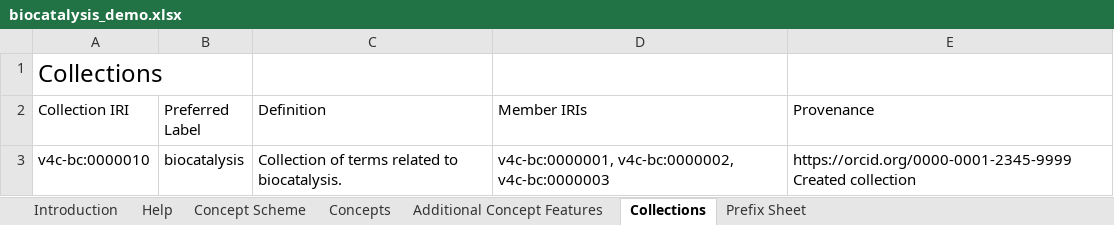
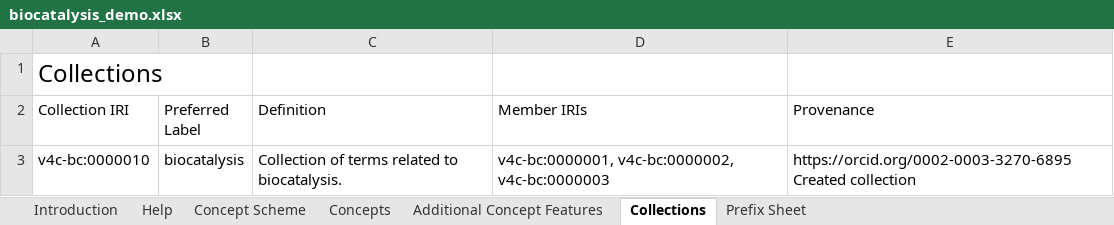
Before and after one commit to nfdi4cat/voc4cat-playground, an Excel workbook: inbox-excel-vocabs/biocatalysis_demo.xlsx, sheet Collections, drawn as a sheet; values as stored, in another font and other column widths than the file's, no borders; table styles not drawn; the diff names each change by its address in the sheet, - before the commit and + after, or states it on an @@ line.

```diff
--- a/inbox-excel-vocabs/biocatalysis_demo.xlsx (sheet Collections)
+++ b/inbox-excel-vocabs/biocatalysis_demo.xlsx (sheet Collections)
-E3 (Provenance): https://orcid.org/0000-0001-2345-9999 Created collection
+E3 (Provenance): https://orcid.org/0002-0003-3270-6895 Created collection
```
Also changed, not shown: sheet Concept Scheme, sheet Concepts, sheet Help, sheet Prefix Sheet, sheet Additional Concept Features, sheet Introduction, charts or pictures.
